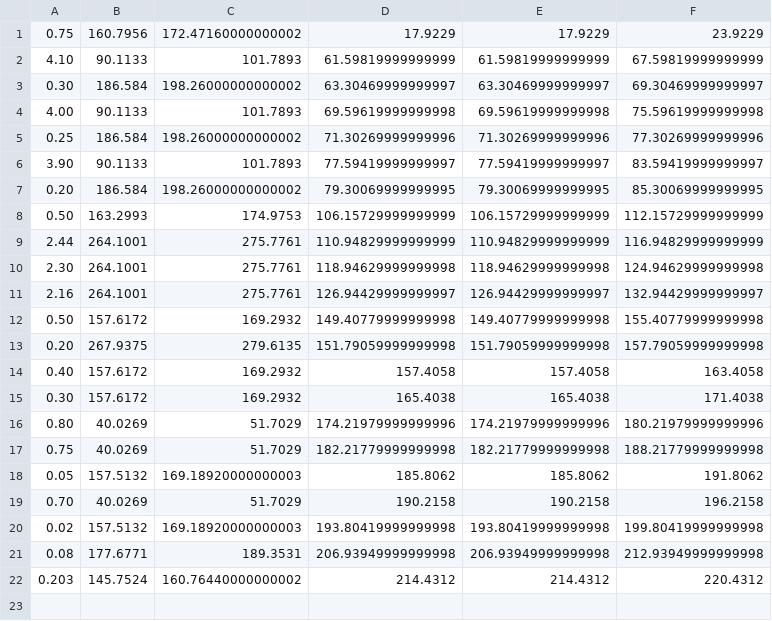
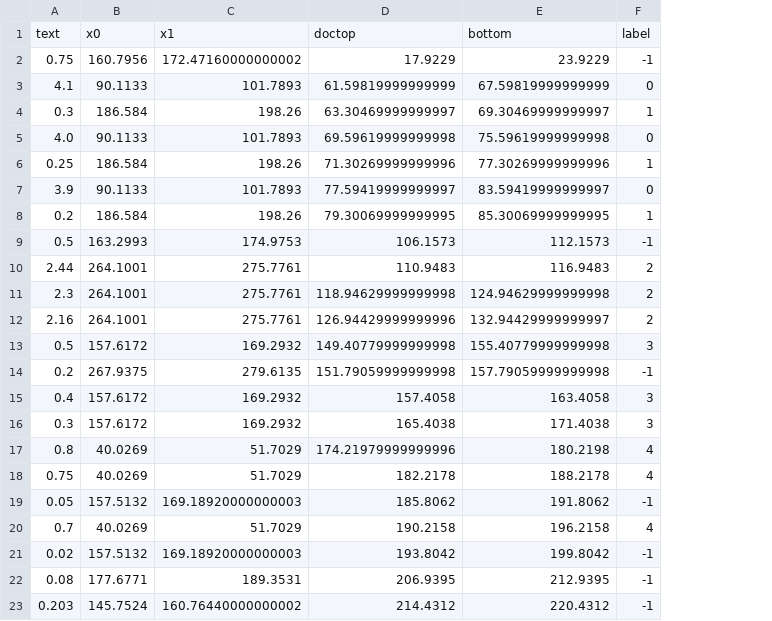
Before and after one commit to xunk33333/extrac_txt-_in_package, a CSV file: output_csv/CP-24-14.csv, drawn as a sheet; removed rows and columns are numbered as before the commit, all else as after; the diff names each change by its address in the sheet, - before the commit and + after, or states it on an @@ line.

```diff
--- a/output_csv/CP-24-14.csv
+++ b/output_csv/CP-24-14.csv
-column E, rows 1-7: 17.9229 | 61.59819999999999 | 63.30469999999997 | 69.59619999999998 | 71.30269999999996 | 77.59419999999997 | 79.30069999999995; rows 9-22: 110.94829999999999 | 118.94629999999998 | 126.94429999999997 | 149.40779999999998 | 151.79059999999998 | 157.4058 | 165.4038 | 174.21979999999996 | 182.21779999999998 | 185.8062 | 190.2158 | 193.80419999999998 | 206.93949999999998 | 214.4312
+column F, rows 2-8: -1 | 0 | 1 | 0 | 1 | 0 | 1; rows 10-23: 2 | 2 | 2 | 3 | -1 | 3 | 3 | 4 | 4 | -1 | 4 | -1 | -1 | -1
+row 1: text | x0 | x1 | doctop | bottom | label
-A3: 4.10
+A3: 4.1
-A4: 0.30
+A4: 0.3
-C4: 198.26000000000002
+C4: 198.26
-A5: 4.00
+A5: 4.0
-C6: 198.26000000000002
+C6: 198.26
-A7: 3.90
+A7: 3.9
-A8: 0.20
+A8: 0.2
-C8: 198.26000000000002
+C8: 198.26
-row 8: 0.50 | 163.2993 | 174.9753 | 106.15729999999999 | 106.15729999999999 | 112.15729999999999
+row 9: 0.5 | 163.2993 | 174.9753 | 106.1573 | 112.1573 | -1
-D10: 110.94829999999999
+D10: 110.9483
-E10: 116.94829999999999
+E10: 116.9483
-A11: 2.30
+A11: 2.3
-D12: 126.94429999999997
+D12: 126.94429999999996
-A13: 0.50
+A13: 0.5
-A14: 0.20
+A14: 0.2
-A15: 0.40
+A15: 0.4
-A16: 0.30
+A16: 0.3
-A17: 0.80
+A17: 0.8
-E17: 180.21979999999996
+E17: 180.2198
-D18: 182.21779999999998
+D18: 182.2178
-E18: 188.21779999999998
+E18: 188.2178
-A20: 0.70
+A20: 0.7
-D21: 193.80419999999998
+D21: 193.8042
-E21: 199.80419999999998
+E21: 199.8042
-D22: 206.93949999999998
+D22: 206.9395
-E22: 212.93949999999998
+E22: 212.9395
```
Also changed, not shown: output_csv/CP-10-9.csv, output_csv/CP-16-21.csv, 29 other files.
